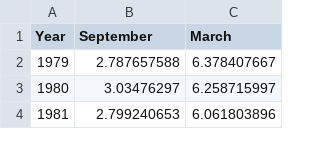
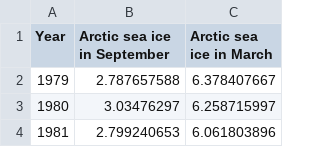
Before and after one commit to alex-pi/miscellaneous, a CSV file: DataVisFinalProject/data/arctic-sea-ice_fig.csv, drawn as a sheet; only a part is shown.

```diff
--- a/DataVisFinalProject/data/arctic-sea-ice_fig.csv
+++ b/DataVisFinalProject/data/arctic-sea-ice_fig.csv
@@ -1,2 +1,2 @@
-Year,September,March
+Year,Arctic sea ice in September,Arctic sea ice in March
 1979,2.787657588,6.378407667
```
Also changed, not shown: DataVisFinalProject/data/cyclones_fig.csv, 9 other files.
